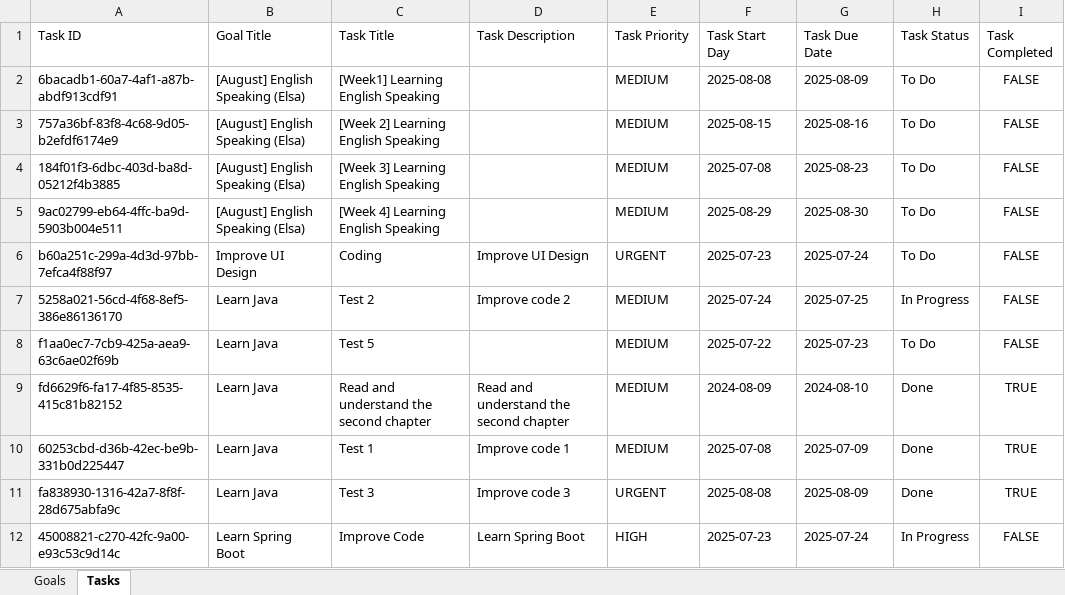
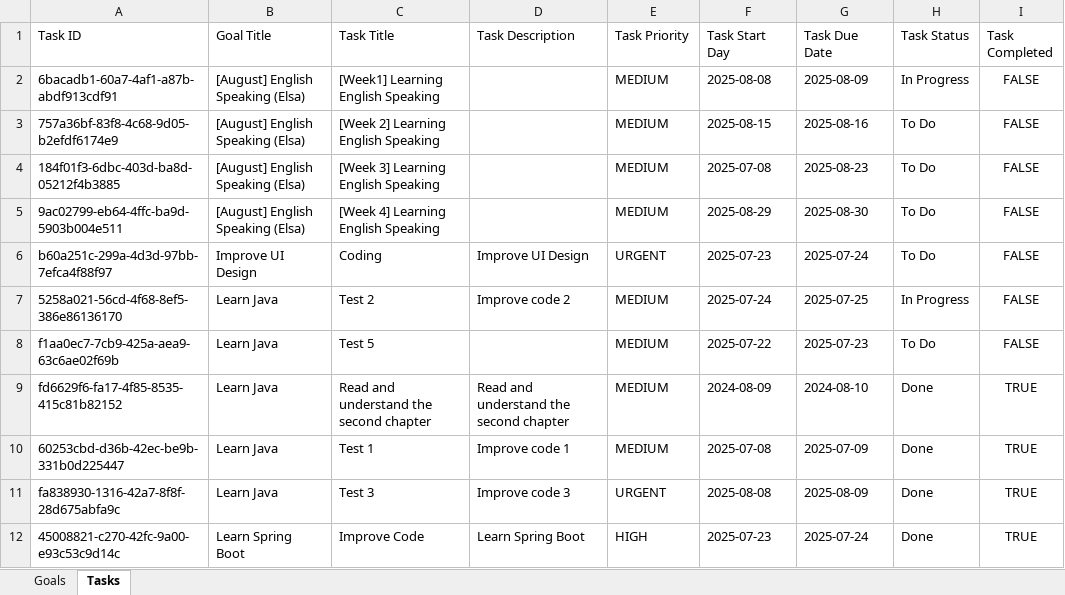
Before and after one commit to doanhuynh049/goal-tracker, an Excel workbook: data/goals_and_tasks.xlsx, sheet Tasks, drawn as a sheet; values as stored, in another font and other column widths than the file's, no borders; the diff names each change by its address in the sheet, - before the commit and + after, or states it on an @@ line.

```diff
--- a/data/goals_and_tasks.xlsx (sheet Tasks)
+++ b/data/goals_and_tasks.xlsx (sheet Tasks)
-H2 (Task Status): To Do
+H2 (Task Status): In Progress
-H12 (Task Status): In Progress
+H12 (Task Status): Done
-I12 (Task Completed): FALSE
+I12 (Task Completed): TRUE
```
Also changed, not shown: sheet Goals, 5 other files.
